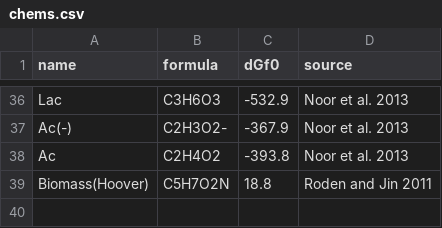
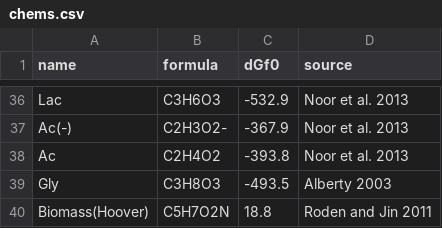
Before and after one commit to OSS-Lab/micodymora, a CSV file: data/chems.csv, drawn as a sheet; only a part is shown, gaps mark what is left out; the diff names each change by its address in the sheet, - before the commit and + after, or states it on an @@ line.

Commit message:
add glycerol and respiration on glycerol to data

```diff
--- a/data/chems.csv
+++ b/data/chems.csv
+row 39: Gly | C3H8O3 | -493.5 | Alberty 2003
```
Also changed, not shown: 1 other file.
